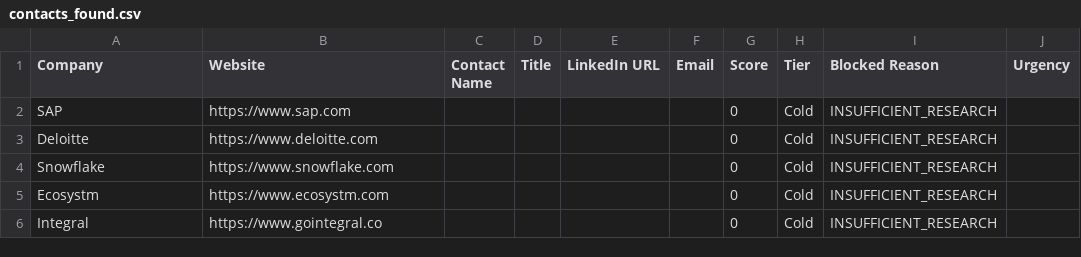
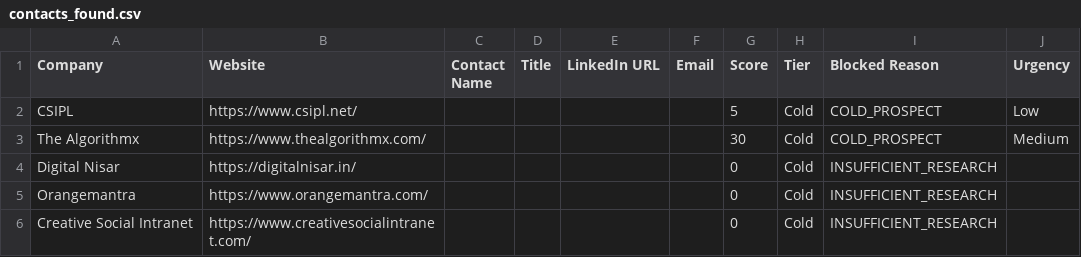
Before and after one commit to patareshivraj/AI-Sales-Copilot, a CSV file: reports/contacts_found.csv, drawn as a sheet.

```diff
--- a/reports/contacts_found.csv
+++ b/reports/contacts_found.csv
@@ -1,6 +1,6 @@
 Company,Website,Contact Name,Title,LinkedIn URL,Email,Score,Tier,Blocked Reason,Urgency
-SAP,https://www.sap.com,,,,,0,Cold,INSUFFICIENT_RESEARCH,
-Deloitte,https://www.deloitte.com,,,,,0,Cold,INSUFFICIENT_RESEARCH,
-Snowflake,https://www.snowflake.com,,,,,0,Cold,INSUFFICIENT_RESEARCH,
-Ecosystm,https://www.ecosystm.com,,,,,0,Cold,INSUFFICIENT_RESEARCH,
-Integral,https://www.gointegral.co,,,,,0,Cold,INSUFFICIENT_RESEARCH,
+CSIPL,https://www.csipl.net/,,,,,5,Cold,COLD_PROSPECT,Low
+The Algorithmx,https://www.thealgorithmx.com/,,,,,30,Cold,COLD_PROSPECT,Medium
+Digital Nisar,https://digitalnisar.in/,,,,,0,Cold,INSUFFICIENT_RESEARCH,
+Orangemantra,https://www.orangemantra.com/,,,,,0,Cold,INSUFFICIENT_RESEARCH,
+Creative Social Intranet,https://www.creativesocialintranet.com/,,,,,0,Cold,INSUFFICIENT_RESEARCH,
```
Also changed, not shown: 3 other files.
